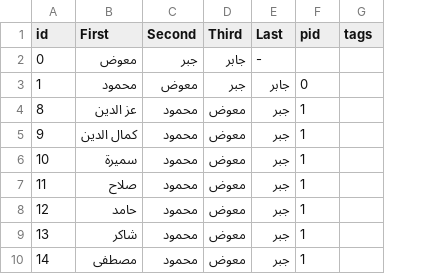
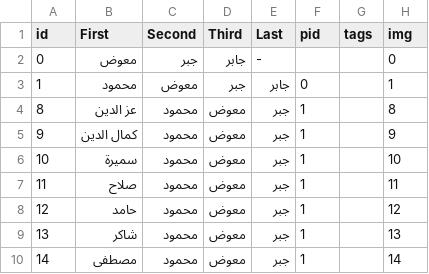
Before and after one commit to Momen-Mawad/family-tree, a CSV file: static/data.csv, drawn as a sheet; only a part is shown; the diff names each change by its address in the sheet, - before the commit and + after, or states it on an @@ line.

```diff
--- a/static/data.csv
+++ b/static/data.csv
+column H (img), rows 2-10: 0 | 1 | 8 | 9 | 10 | 11 | 12 | 13 | 14
```
Also changed, not shown: 11 other files.
